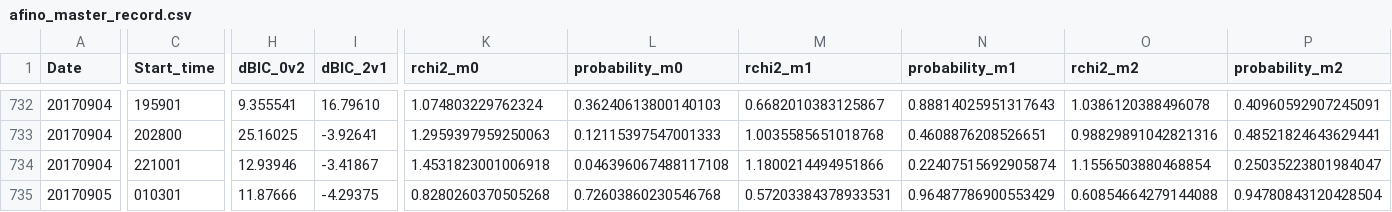
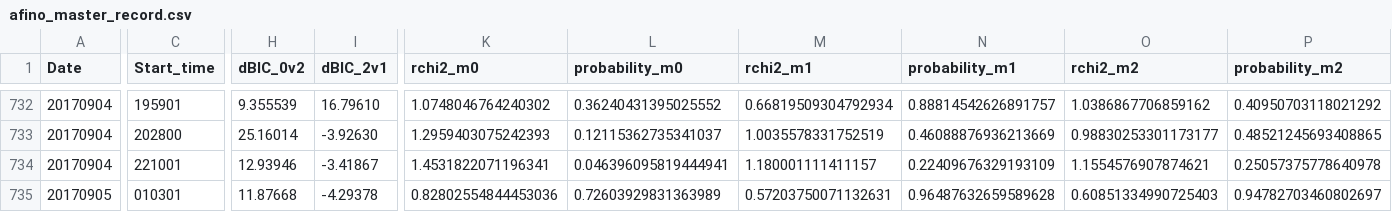
Before and after one commit to aringlis/AFINO, a CSV file: _data/afino_master_record.csv, drawn as a sheet; only a part is shown, gaps mark what is left out; the diff covers the shown part only; the diff names each change by its address in the sheet, - before the commit and + after, or states it on an @@ line.

```diff
--- a/_data/afino_master_record.csv
+++ b/_data/afino_master_record.csv
-H732 (dBIC_0v2): 9.355541
+H732 (dBIC_0v2): 9.355539
-K732 (rchi2_m0): 1.074803229762324
+K732 (rchi2_m0): 1.0748046764240302
-L732 (probability_m0): 0.36240613800140103
+L732 (probability_m0): 0.36240431395025552
-M732 (rchi2_m1): 0.6682010383125867
+M732 (rchi2_m1): 0.66819509304792934
-N732 (probability_m1): 0.88814025951317643
+N732 (probability_m1): 0.88814542626891757
-O732 (rchi2_m2): 1.0386120388496078
+O732 (rchi2_m2): 1.0386867706859162
-P732 (probability_m2): 0.40960592907245091
+P732 (probability_m2): 0.40950703118021292
-H733 (dBIC_0v2): 25.16025
+H733 (dBIC_0v2): 25.16014
-I733 (dBIC_2v1): -3.92641
+I733 (dBIC_2v1): -3.92630
-K733 (rchi2_m0): 1.2959397959250063
+K733 (rchi2_m0): 1.2959403075242393
-L733 (probability_m0): 0.12115397547001333
+L733 (probability_m0): 0.12115362735341037
-M733 (rchi2_m1): 1.0035585651018768
+M733 (rchi2_m1): 1.0035578331752519
-N733 (probability_m1): 0.4608876208526651
+N733 (probability_m1): 0.46088876936213669
-O733 (rchi2_m2): 0.98829891042821316
+O733 (rchi2_m2): 0.98830253301173177
-P733 (probability_m2): 0.48521824643629441
+P733 (probability_m2): 0.48521245693408865
-K734 (rchi2_m0): 1.4531823001006918
+K734 (rchi2_m0): 1.4531822071196341
-L734 (probability_m0): 0.046396067488117108
+L734 (probability_m0): 0.046396095819444941
-M734 (rchi2_m1): 1.1800214494951866
+M734 (rchi2_m1): 1.180001111411157
-N734 (probability_m1): 0.22407515692905874
+N734 (probability_m1): 0.22409676329193109
-O734 (rchi2_m2): 1.1556503880468854
+O734 (rchi2_m2): 1.1554576907874621
-P734 (probability_m2): 0.25035223801984047
+P734 (probability_m2): 0.25057375778640978
-H735 (dBIC_0v2): 11.87666
+H735 (dBIC_0v2): 11.87668
-I735 (dBIC_2v1): -4.29375
+I735 (dBIC_2v1): -4.29378
-K735 (rchi2_m0): 0.8280260370505268
+K735 (rchi2_m0): 0.82802554844453036
-L735 (probability_m0): 0.72603860230546768
+L735 (probability_m0): 0.72603929831363989
-M735 (rchi2_m1): 0.57203384378933531
+M735 (rchi2_m1): 0.57203750071132631
-N735 (probability_m1): 0.96487786900553429
+N735 (probability_m1): 0.96487632659589628
-O735 (rchi2_m2): 0.60854664279144088
+O735 (rchi2_m2): 0.60851334990725403
-P735 (probability_m2): 0.94780843120428504
+P735 (probability_m2): 0.94782703460802697
```
Also changed, not shown: 5 added rows and 64 edited cells elsewhere in this file, 17 other files.
